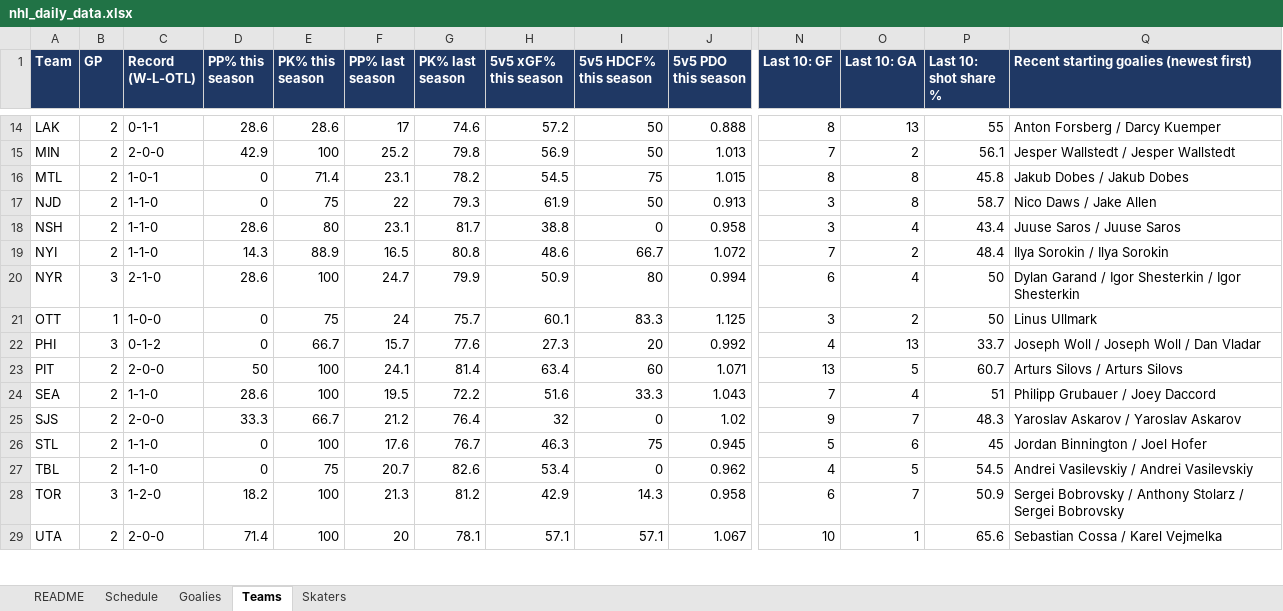
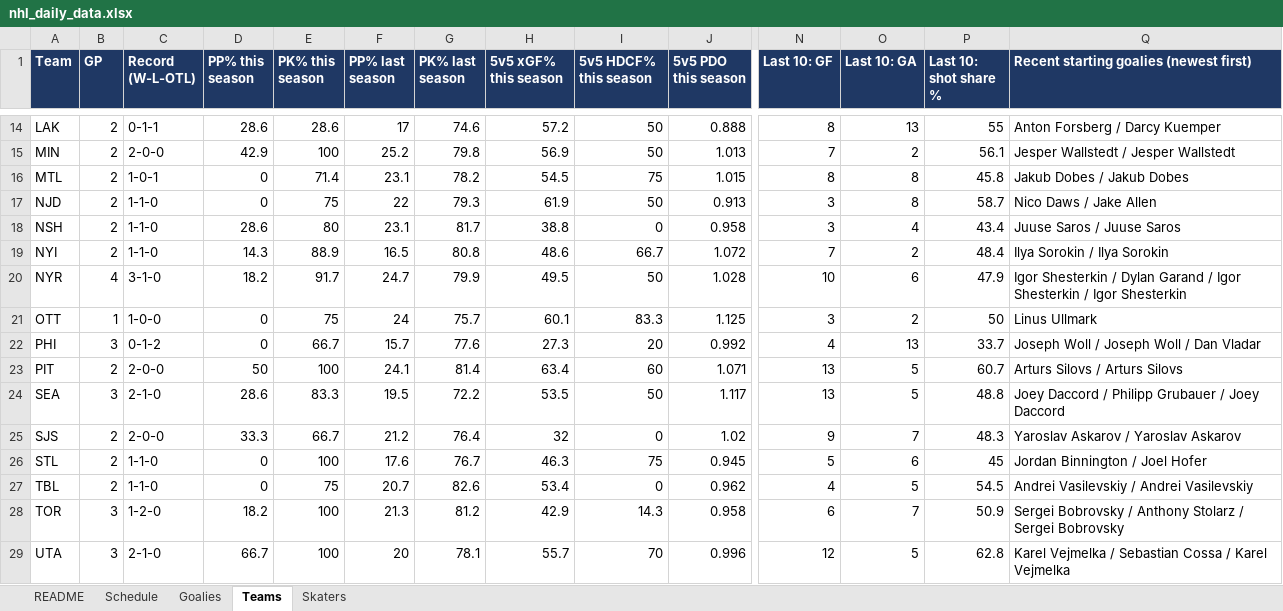
Before and after one commit to vimmer77/nhl-data, an Excel workbook: output/nhl_daily_data.xlsx, sheet Teams, drawn as a sheet; only a part is shown, gaps mark what is left out; values as stored, in another font and other column widths than the file's, no borders; the diff covers the shown part only; the diff names each change by its address in the sheet, - before the commit and + after, or states it on an @@ line.

```diff
--- a/output/nhl_daily_data.xlsx (sheet Teams)
+++ b/output/nhl_daily_data.xlsx (sheet Teams)
-B20 (GP): 3
+B20 (GP): 4
-C20 (Record (W-L-OTL)): 2-1-0
+C20 (Record (W-L-OTL)): 3-1-0
-D20 (PP% this season): 28.6
+D20 (PP% this season): 18.2
-E20 (PK% this season): 100
+E20 (PK% this season): 91.7
-H20 (5v5 xGF% this season): 50.9
+H20 (5v5 xGF% this season): 49.5
-I20 (5v5 HDCF% this season): 80
+I20 (5v5 HDCF% this season): 50
-J20 (5v5 PDO this season): 0.994
+J20 (5v5 PDO this season): 1.028
-N20 (Last 10: GF): 6
+N20 (Last 10: GF): 10
-O20 (Last 10: GA): 4
+O20 (Last 10: GA): 6
-P20 (Last 10: shot share %): 50
+P20 (Last 10: shot share %): 47.9
-Q20: Dylan Garand…
+Q20: Igor Shesterkin / Dylan Garand…
-B24 (GP): 2
+B24 (GP): 3
-C24 (Record (W-L-OTL)): 1-1-0
+C24 (Record (W-L-OTL)): 2-1-0
-E24 (PK% this season): 100
+E24 (PK% this season): 83.3
-H24 (5v5 xGF% this season): 51.6
+H24 (5v5 xGF% this season): 53.5
-I24 (5v5 HDCF% this season): 33.3
+I24 (5v5 HDCF% this season): 50
-J24 (5v5 PDO this season): 1.043
+J24 (5v5 PDO this season): 1.117
-N24 (Last 10: GF): 7
+N24 (Last 10: GF): 13
-O24 (Last 10: GA): 4
+O24 (Last 10: GA): 5
-P24 (Last 10: shot share %): 51
+P24 (Last 10: shot share %): 48.8
-Q24: Philipp Grubauer / Joey Daccord
+Q24: Joey Daccord / Philipp Grubauer / Joey Daccord
-B29 (GP): 2
+B29 (GP): 3
-C29 (Record (W-L-OTL)): 2-0-0
+C29 (Record (W-L-OTL)): 2-1-0
-D29 (PP% this season): 71.4
+D29 (PP% this season): 66.7
-H29 (5v5 xGF% this season): 57.1
+H29 (5v5 xGF% this season): 55.7
-I29 (5v5 HDCF% this season): 57.1
+I29 (5v5 HDCF% this season): 70
-J29 (5v5 PDO this season): 1.067
+J29 (5v5 PDO this season): 0.996
-N29 (Last 10: GF): 10
+N29 (Last 10: GF): 12
-O29 (Last 10: GA): 1
+O29 (Last 10: GA): 5
-P29 (Last 10: shot share %): 65.6
+P29 (Last 10: shot share %): 62.8
-Q29: Sebastian Cossa / Karel Vejmelka
+Q29: Karel Vejmelka / Sebastian Cossa / Karel Vejmelka
```
Also changed, not shown: 62 edited cells elsewhere in this sheet, sheet Skaters, sheet Schedule, sheet Goalies, sheet README, 11 other files.
